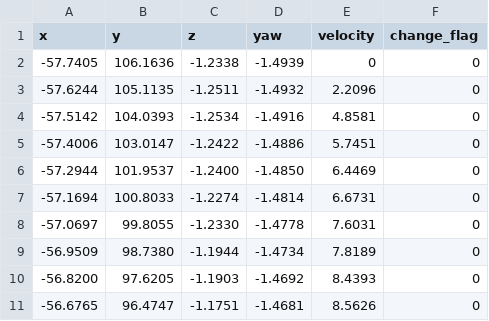
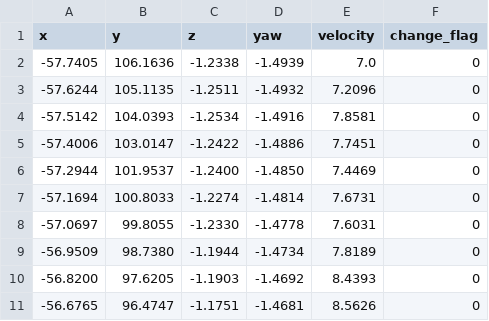
Before and after one commit to pixmoving-moveit/2easy_team, a CSV file: waypoints_data/missions/mission_6_stop1_to_stop2.csv, drawn as a sheet; only a part is shown.

```diff
--- a/waypoints_data/missions/mission_6_stop1_to_stop2.csv
+++ b/waypoints_data/missions/mission_6_stop1_to_stop2.csv
@@ -1,8 +1,8 @@
 x,y,z,yaw,velocity,change_flag
--57.7405,106.1636,-1.2338,-1.4939,0,0
--57.6244,105.1135,-1.2511,-1.4932,2.2096,0
--57.5142,104.0393,-1.2534,-1.4916,4.8581,0
--57.4006,103.0147,-1.2422,-1.4886,5.7451,0
--57.2944,101.9537,-1.2400,-1.4850,6.4469,0
--57.1694,100.8033,-1.2274,-1.4814,6.6731,0
+-57.7405,106.1636,-1.2338,-1.4939,7.0,0
+-57.6244,105.1135,-1.2511,-1.4932,7.2096,0
+-57.5142,104.0393,-1.2534,-1.4916,7.8581,0
+-57.4006,103.0147,-1.2422,-1.4886,7.7451,0
+-57.2944,101.9537,-1.2400,-1.4850,7.4469,0
+-57.1694,100.8033,-1.2274,-1.4814,7.6731,0
 -57.0697,99.8055,-1.2330,-1.4778,7.6031,0
```
Also changed, not shown: 6 other files.
